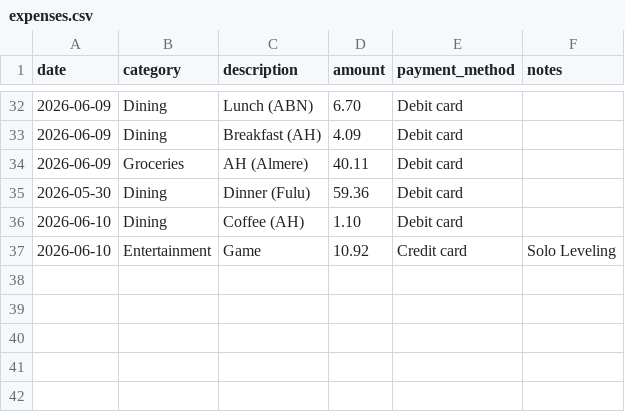
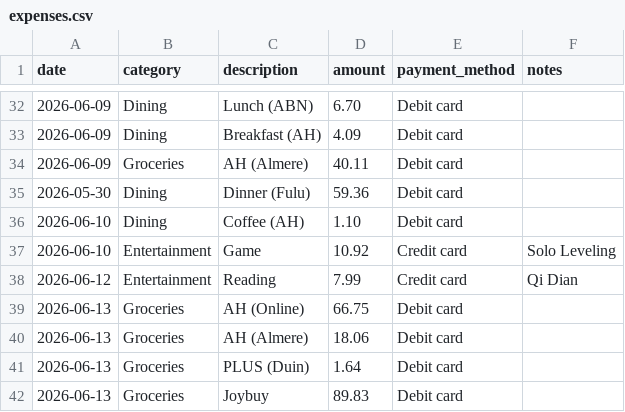
Before and after one commit to sxzhang1201/personal-budget, a CSV file: data/expenses.csv, drawn as a sheet; only a part is shown, gaps mark what is left out; the diff names each change by its address in the sheet, - before the commit and + after, or states it on an @@ line.

Commit message:
Update expenses.csv

```diff
--- a/data/expenses.csv
+++ b/data/expenses.csv
+row 38: 2026-06-12 | Entertainment | Reading | 7.99 | Credit card | Qi Dian
+row 39: 2026-06-13 | Groceries | AH (Online) | 66.75 | Debit card
+row 40: 2026-06-13 | Groceries | AH (Almere) | 18.06 | Debit card
+row 41: 2026-06-13 | Groceries | PLUS (Duin) | 1.64 | Debit card
+row 42: 2026-06-13 | Groceries | Joybuy | 89.83 | Debit card
```
